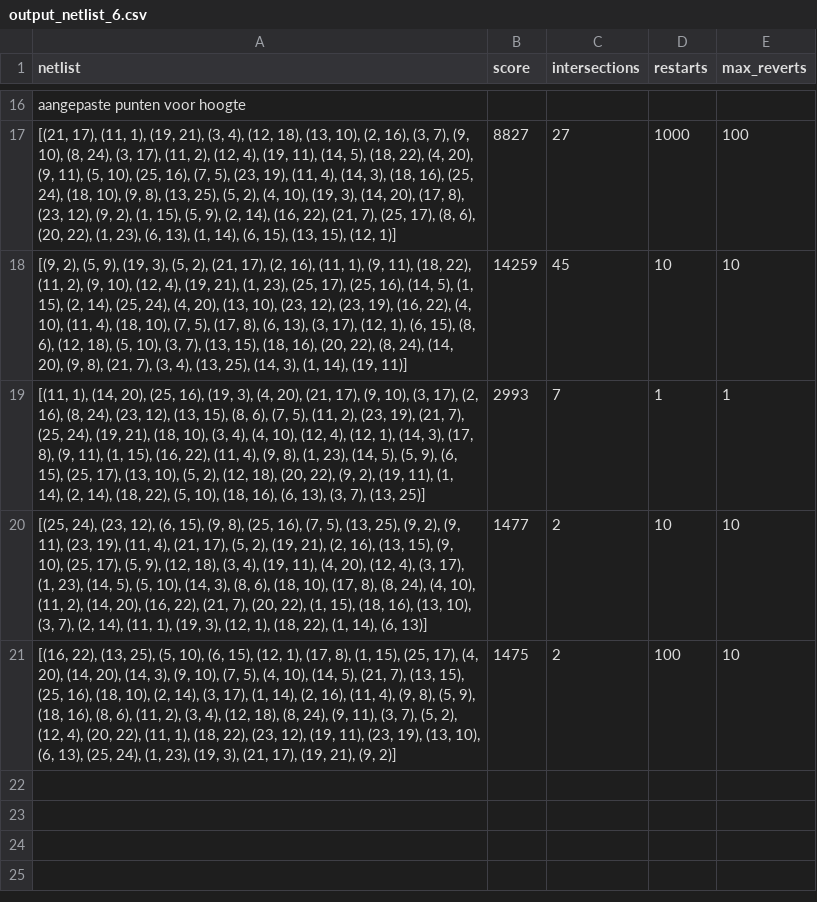
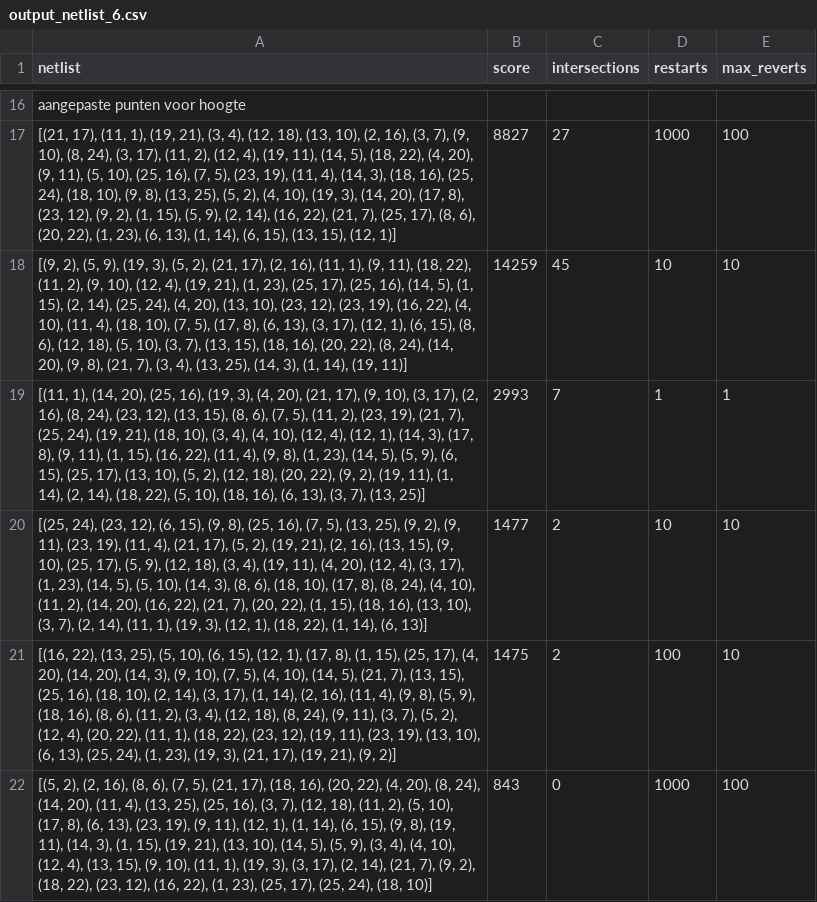
Before and after one commit to Puckps/Chips-Circuits, a CSV file: output/chip_1/output_netlist_6.csv, drawn as a sheet; only a part is shown, gaps mark what is left out; the diff names each change by its address in the sheet, - before the commit and + after, or states it on an @@ line.

```diff
--- a/output/chip_1/output_netlist_6.csv
+++ b/output/chip_1/output_netlist_6.csv
+row 22: [(5, 2), (2, 16), (8, 6), (7, 5), (21, 17), (18, 16), (20, 22), (4, 20), (8, 24), (14, 20), (11, 4), (13, 25), (25, 16), (3, 7), (12, 18), (11, 2), (5, 10), (17, 8), (6, 13), (23, 19), (9, 11), (12, 1), (1, 14), (6, 15), (9, 8), (19, 11), (14, 3), (1, 15), (19, 21), (13, 10), (14, 5), (5, 9), (3, 4), (4, 10), (12, 4), (13, 15), (9, 10), (11, 1), (19, 3), (3, 17), (2, 14), (21, 7), (9, 2), (18, 22), (23, 12), (16, 22), (1, 23), (25, 17), (25, 24), (18, 10)] | 843 | 0 | 1000 | 100
```
Also changed, not shown: output/chip_0/output_netlist_2.csv, output/chip_0/output_netlist_3.csv, 4 other files.
